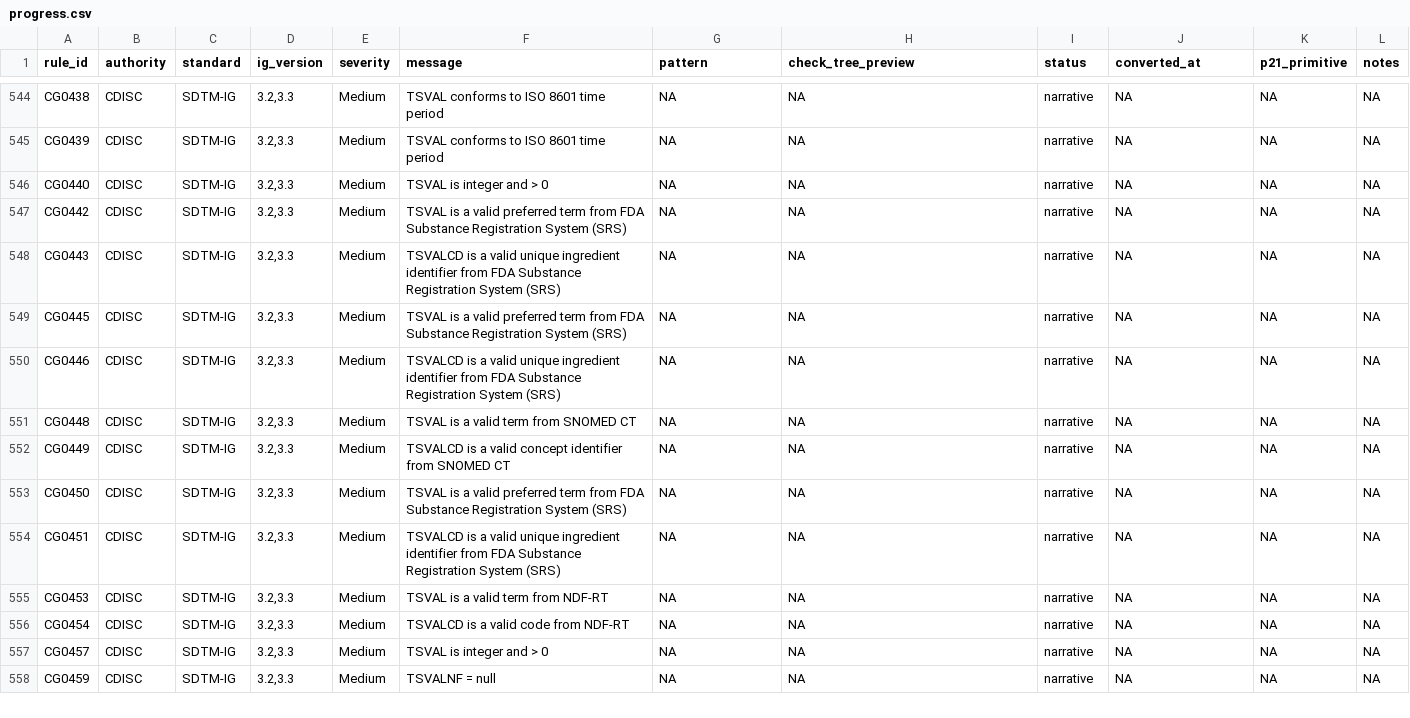
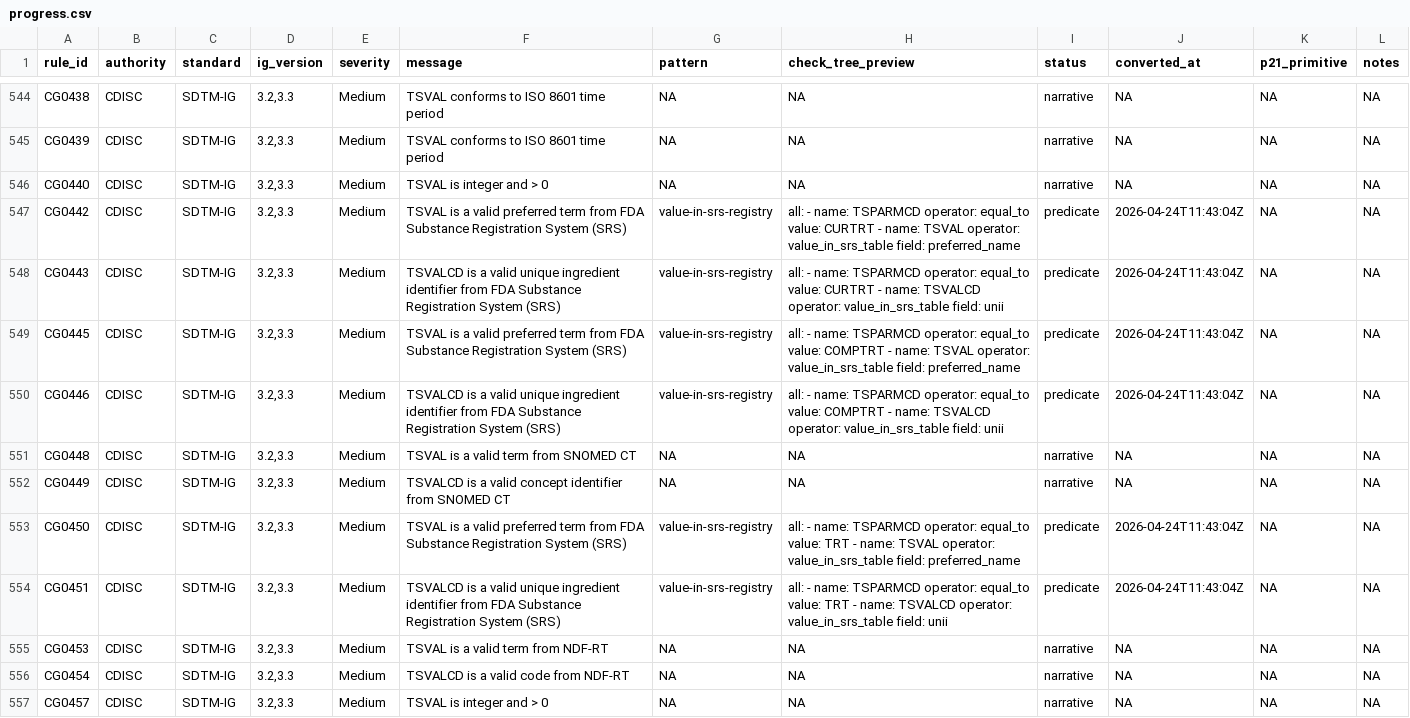
Before and after one commit to vthanik/herald, a CSV file: tools/rule-authoring/progress.csv, drawn as a sheet; only a part is shown, gaps mark what is left out; the shorter side is filled out with more unchanged rows.

Commit message:
feat(Q13): FDA SRS / UNII registry lookups (6 rules)
Add op_value_in_srs_table + value-in-srs-registry pattern covering
CG0442, CG0443, CG0445, CG0446, CG0450, CG0451.

Op resolves the SRS provider via ctx$dict["srs"] (injected by
srs_provider() or download_srs()). When cache is absent, records a
missing_ref and returns NA advisory -- rule stays predicate either way.
Guard leaf (equal_to on TSPARMCD) combined with all: combinator scopes
each rule to its specific parameter code (CURTRT, COMPTRT, TRT).

Coverage: 822/1324 predicate (62.1%). Tests: 2589 pass, 0 fail.

```diff
--- a/tools/rule-authoring/progress.csv
+++ b/tools/rule-authoring/progress.csv
@@ -564,10 +564,10 @@
 "CG0440","CDISC","SDTM-IG","3.2,3.3","Medium","TSVAL is integer and > 0",NA,NA,"narrative",NA,NA,NA
-"CG0442","CDISC","SDTM-IG","3.2,3.3","Medium","TSVAL is a valid preferred term from FDA Substance Registration System (SRS)",NA,NA,"narrative",NA,NA,NA
-"CG0443","CDISC","SDTM-IG","3.2,3.3","Medium","TSVALCD is a valid unique ingredient identifier from FDA Substance Registration System (SRS)",NA,NA,"narrative",NA,NA,NA
-"CG0445","CDISC","SDTM-IG","3.2,3.3","Medium","TSVAL is a valid preferred term from FDA Substance Registration System (SRS)",NA,NA,"narrative",NA,NA,NA
-"CG0446","CDISC","SDTM-IG","3.2,3.3","Medium","TSVALCD is a valid unique ingredient identifier from FDA Substance Registration System (SRS)",NA,NA,"narrative",NA,NA,NA
+"CG0442","CDISC","SDTM-IG","3.2,3.3","Medium","TSVAL is a valid preferred term from FDA Substance Registration System (SRS)","value-in-srs-registry","all: - name: TSPARMCD operator: equal_to value: CURTRT - name: TSVAL operator: value_in_srs_table field: preferred_name","predicate","2026-04-24T11:43:04Z",NA,NA
+"CG0443","CDISC","SDTM-IG","3.2,3.3","Medium","TSVALCD is a valid unique ingredient identifier from FDA Substance Registration System (SRS)","value-in-srs-registry","all: - name: TSPARMCD operator: equal_to value: CURTRT - name: TSVALCD operator: value_in_srs_table field: unii","predicate","2026-04-24T11:43:04Z",NA,NA
+"CG0445","CDISC","SDTM-IG","3.2,3.3","Medium","TSVAL is a valid preferred term from FDA Substance Registration System (SRS)","value-in-srs-registry","all: - name: TSPARMCD operator: equal_to value: COMPTRT - name: TSVAL operator: value_in_srs_table field: preferred_name","predicate","2026-04-24T11:43:04Z",NA,NA
+"CG0446","CDISC","SDTM-IG","3.2,3.3","Medium","TSVALCD is a valid unique ingredient identifier from FDA Substance Registration System (SRS)","value-in-srs-registry","all: - name: TSPARMCD operator: equal_to value: COMPTRT - name: TSVALCD operator: value_in_srs_table field: unii","predicate","2026-04-24T11:43:04Z",NA,NA
 "CG0448","CDISC","SDTM-IG","3.2,3.3","Medium","TSVAL is a valid term from SNOMED CT",NA,NA,"narrative",NA,NA,NA
 "CG0449","CDISC","SDTM-IG","3.2,3.3","Medium","TSVALCD is a valid concept identifier from SNOMED CT",NA,NA,"narrative",NA,NA,NA
-"CG0450","CDISC","SDTM-IG","3.2,3.3","Medium","TSVAL is a valid preferred term from FDA Substance Registration System (SRS)",NA,NA,"narrative",NA,NA,NA
-"CG0451","CDISC","SDTM-IG","3.2,3.3","Medium","TSVALCD is a valid unique ingredient identifier from FDA Substance Registration System (SRS)",NA,NA,"narrative",NA,NA,NA
+"CG0450","CDISC","SDTM-IG","3.2,3.3","Medium","TSVAL is a valid preferred term from FDA Substance Registration System (SRS)","value-in-srs-registry","all: - name: TSPARMCD operator: equal_to value: TRT - name: TSVAL operator: value_in_srs_table field: preferred_name","predicate","2026-04-24T11:43:04Z",NA,NA
+"CG0451","CDISC","SDTM-IG","3.2,3.3","Medium","TSVALCD is a valid unique ingredient identifier from FDA Substance Registration System (SRS)","value-in-srs-registry","all: - name: TSPARMCD operator: equal_to value: TRT - name: TSVALCD operator: value_in_srs_table field: unii","predicate","2026-04-24T11:43:04Z",NA,NA
 "CG0453","CDISC","SDTM-IG","3.2,3.3","Medium","TSVAL is a valid term from NDF-RT",NA,NA,"narrative",NA,NA,NA
```
Also changed, not shown: 14 other files.
